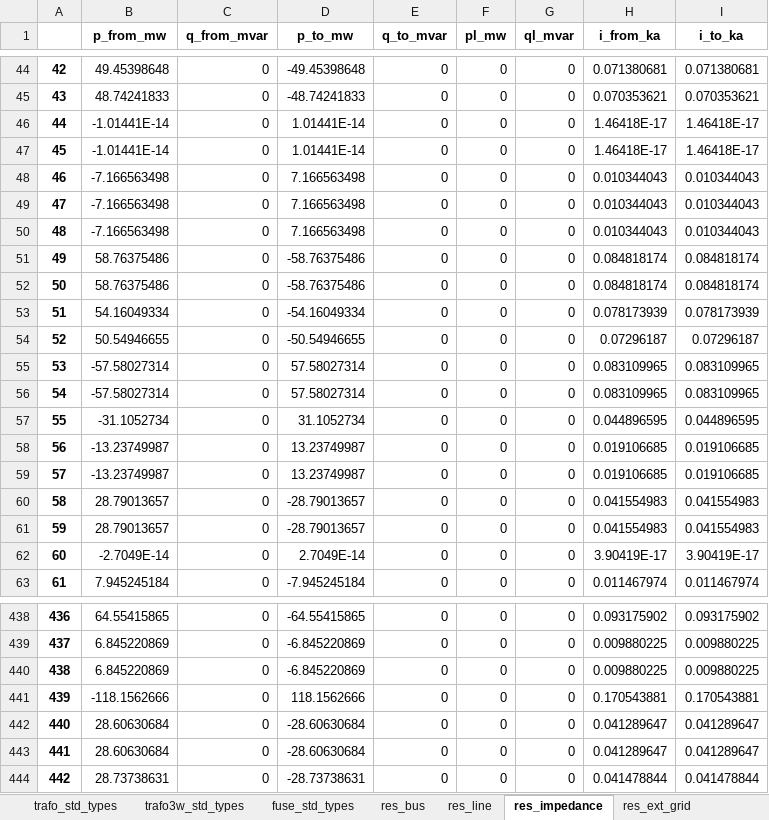
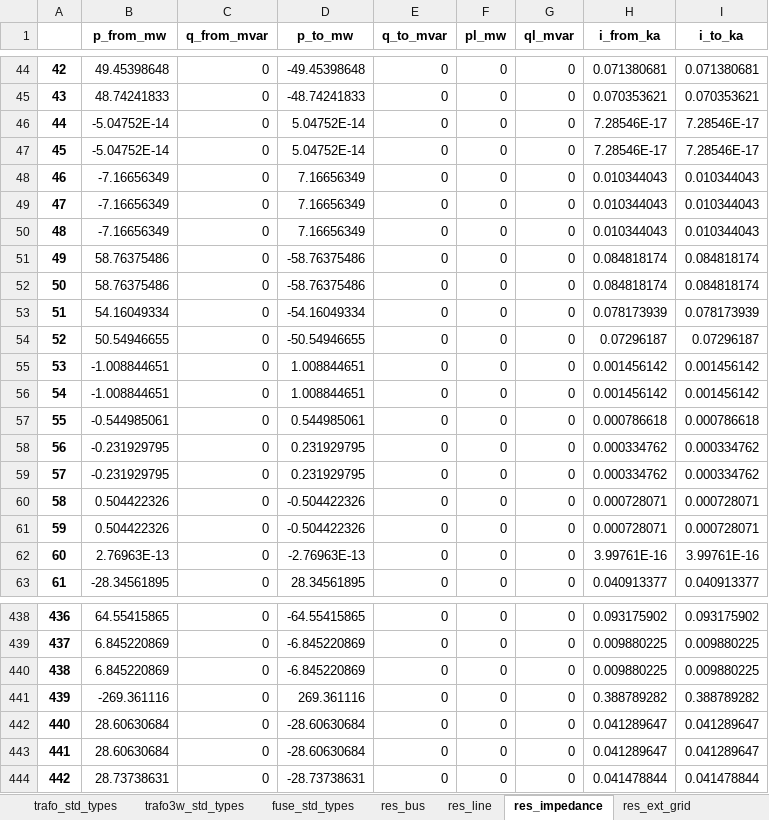
Before and after one commit to yemi02/dissertation, an Excel workbook: results/network_v0.xlsx, sheet res_impedance, drawn as a sheet; only a part is shown, gaps mark what is left out; values as stored, in another font and other column widths than the file's, no borders; the diff covers the shown part only; the diff names each change by its address in the sheet, - before the commit and + after, or states it on an @@ line.

```diff
--- a/results/network_v0.xlsx (sheet res_impedance)
+++ b/results/network_v0.xlsx (sheet res_impedance)
-B46:B47 (p_from_mw): -1.01441E-14
+B46:B47 (p_from_mw): -5.04752E-14
-D46:D47 (p_to_mw): 1.01441E-14
+D46:D47 (p_to_mw): 5.04752E-14
-H46:H47 (i_from_ka): 1.46418E-17
+H46:H47 (i_from_ka): 7.28546E-17
-I46:I47 (i_to_ka): 1.46418E-17
+I46:I47 (i_to_ka): 7.28546E-17
-B48:B50 (p_from_mw): -7.166563498
+B48:B50 (p_from_mw): -7.16656349
-D48:D50 (p_to_mw): 7.166563498
+D48:D50 (p_to_mw): 7.16656349
-B55:B56 (p_from_mw): -57.58027314
+B55:B56 (p_from_mw): -1.008844651
-D55:D56 (p_to_mw): 57.58027314
+D55:D56 (p_to_mw): 1.008844651
-H55:H56 (i_from_ka): 0.083109965
+H55:H56 (i_from_ka): 0.001456142
-I55:I56 (i_to_ka): 0.083109965
+I55:I56 (i_to_ka): 0.001456142
-B57 (p_from_mw): -31.1052734
+B57 (p_from_mw): -0.544985061
-D57 (p_to_mw): 31.1052734
+D57 (p_to_mw): 0.544985061
-H57 (i_from_ka): 0.044896595
+H57 (i_from_ka): 0.000786618
-I57 (i_to_ka): 0.044896595
+I57 (i_to_ka): 0.000786618
-B58:B59 (p_from_mw): -13.23749987
+B58:B59 (p_from_mw): -0.231929795
-D58:D59 (p_to_mw): 13.23749987
+D58:D59 (p_to_mw): 0.231929795
-H58:H59 (i_from_ka): 0.019106685
+H58:H59 (i_from_ka): 0.000334762
-I58:I59 (i_to_ka): 0.019106685
+I58:I59 (i_to_ka): 0.000334762
-B60:B61 (p_from_mw): 28.79013657
+B60:B61 (p_from_mw): 0.504422326
-D60:D61 (p_to_mw): -28.79013657
+D60:D61 (p_to_mw): -0.504422326
-H60:H61 (i_from_ka): 0.041554983
+H60:H61 (i_from_ka): 0.000728071
-I60:I61 (i_to_ka): 0.041554983
+I60:I61 (i_to_ka): 0.000728071
-B62 (p_from_mw): -2.7049E-14
+B62 (p_from_mw): 2.76963E-13
-D62 (p_to_mw): 2.7049E-14
+D62 (p_to_mw): -2.76963E-13
-H62 (i_from_ka): 3.90419E-17
+H62 (i_from_ka): 3.99761E-16
-I62 (i_to_ka): 3.90419E-17
+I62 (i_to_ka): 3.99761E-16
-B63 (p_from_mw): 7.945245184
+B63 (p_from_mw): -28.34561895
-D63 (p_to_mw): -7.945245184
+D63 (p_to_mw): 28.34561895
-H63 (i_from_ka): 0.011467974
+H63 (i_from_ka): 0.040913377
-I63 (i_to_ka): 0.011467974
+I63 (i_to_ka): 0.040913377
-B441 (p_from_mw): -118.1562666
+B441 (p_from_mw): -269.361116
-D441 (p_to_mw): 118.1562666
+D441 (p_to_mw): 269.361116
-H441 (i_from_ka): 0.170543881
+H441 (i_from_ka): 0.388789282
-I441 (i_to_ka): 0.170543881
+I441 (i_to_ka): 0.388789282
```
Also changed, not shown: 1838 edited cells elsewhere in this sheet, sheet res_bus, sheet res_line, sheet res_gen, sheet load, sheet res_load, sheet poly_cost, 8 more sheets, results/dc_opf_results.xlsx, 12 other files.
